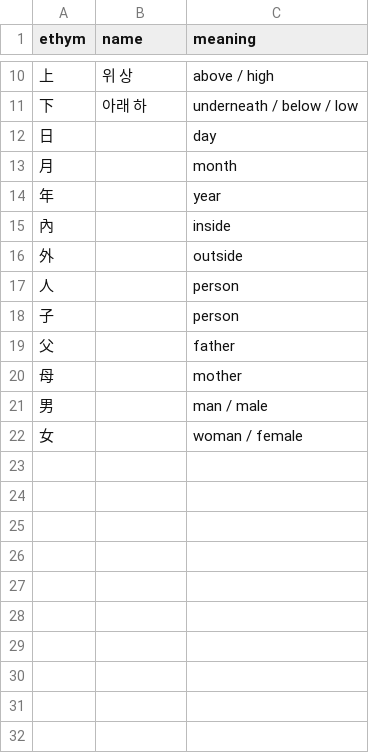
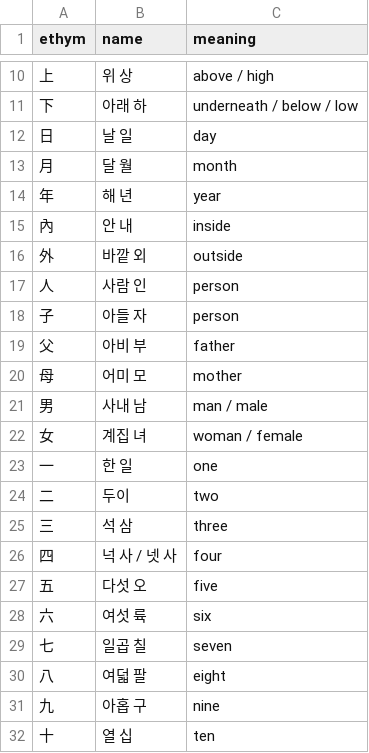
Before and after one commit to jbfiot/AsianWordAnalyzer, a CSV file: data/hanja_list.csv, drawn as a sheet; only a part is shown, gaps mark what is left out.

Commit message:
Added new hanjas

```diff
--- a/data/hanja_list.csv
+++ b/data/hanja_list.csv
@@ -11,12 +11,22 @@ ethym,name,meaning
 下,아래 하,underneath / below / low
-日,,day
-月,,month
-年,,year
-內,,inside
-外,,outside
-人,,person
-子,,person
-父,,father
-母,,mother
-男,,man / male
-女,,woman / female
+日,날 일,day
+月,달 월,month
+年,해 년,year
+內,안 내,inside
+外,바깥 외,outside
+人,사람 인,person
+子,아들 자,person
+父,아비 부,father
+母,어미 모,mother
+男,사내 남,man / male
+女,계집 녀,woman / female
+一,한 일,one
+二,두이,two
+三,석 삼,three
+四,넉 사 / 넷 사,four
+五,다섯 오,five
+六,여섯 륙,six
+七,일곱 칠,seven
+八,여덟 팔,eight
+九,아홉 구,nine
+十,열 십,ten
```
